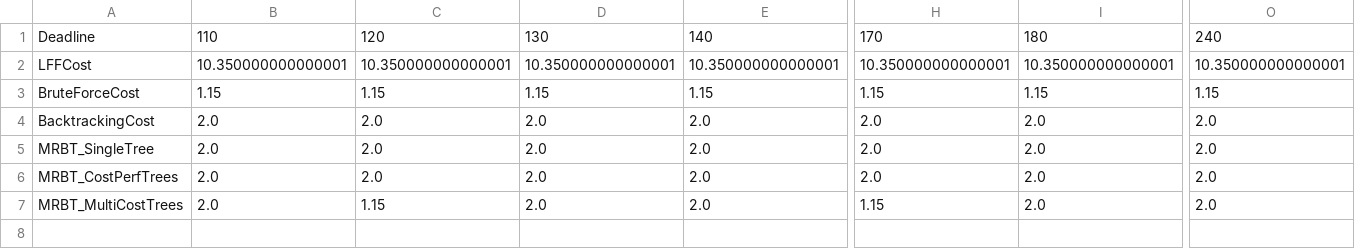
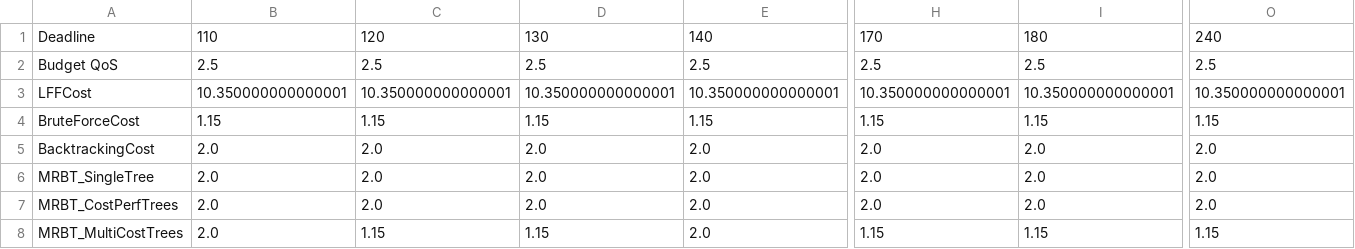
Before and after one commit to Cloudslab/CloudSimEx, a CSV file: cloudsimex-mapreduce/results/plots/Deadline_Cost_Algorithm_Public.csv, drawn as a sheet; only a part is shown, gaps mark what is left out; addresses are those after the commit; rows hold the shown columns only; the diff names each change by its address in the sheet, - before the commit and + after, or states it on an @@ line.

```diff
--- a/cloudsimex-mapreduce/results/plots/Deadline_Cost_Algorithm_Public.csv
+++ b/cloudsimex-mapreduce/results/plots/Deadline_Cost_Algorithm_Public.csv
+row 2: Budget QoS | 2.5 | 2.5 | 2.5 | 2.5 | 2.5 | 2.5 | 2.5
-D8: 2.0
+D8: 1.15
-I8: 2.0
+I8: 1.15
-O8: 2.0
+O8: 1.15
```
Also changed, not shown: cloudsimex-mapreduce/results/requests.csv, cloudsimex-mapreduce/results/tasks.csv, 14 other files.
